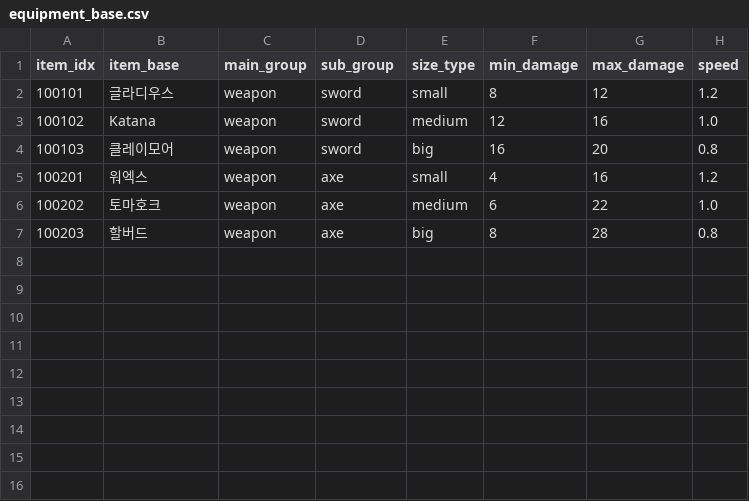
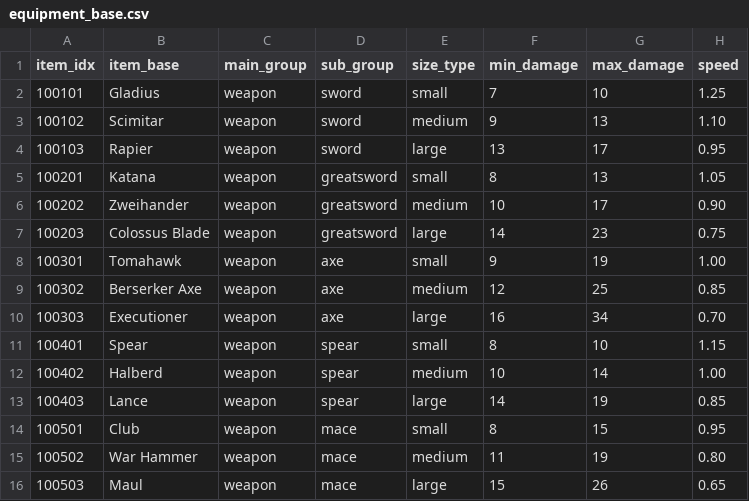
Before and after one commit to dldudcks91/TheSevenRPG, a CSV file: fastapi/meta_data/equipment_base.csv, drawn as a sheet.

```diff
--- a/fastapi/meta_data/equipment_base.csv
+++ b/fastapi/meta_data/equipment_base.csv
@@ -1,7 +1,16 @@
 item_idx,item_base,main_group,sub_group,size_type,min_damage,max_damage,speed
-100101,글라디우스,weapon,sword,small,8,12,1.2
-100102,Katana,weapon,sword,medium,12,16,1.0
-100103,클레이모어,weapon,sword,big,16,20,0.8
-100201,워엑스,weapon,axe,small,4,16,1.2
-100202,토마호크,weapon,axe,medium,6,22,1.0
-100203,할버드,weapon,axe,big,8,28,0.8
+100101,Gladius,weapon,sword,small,7,10,1.25
+100102,Scimitar,weapon,sword,medium,9,13,1.10
+100103,Rapier,weapon,sword,large,13,17,0.95
+100201,Katana,weapon,greatsword,small,8,13,1.05
+100202,Zweihander,weapon,greatsword,medium,10,17,0.90
+100203,Colossus Blade,weapon,greatsword,large,14,23,0.75
+100301,Tomahawk,weapon,axe,small,9,19,1.00
+100302,Berserker Axe,weapon,axe,medium,12,25,0.85
+100303,Executioner,weapon,axe,large,16,34,0.70
+100401,Spear,weapon,spear,small,8,10,1.15
+100402,Halberd,weapon,spear,medium,10,14,1.00
+100403,Lance,weapon,spear,large,14,19,0.85
+100501,Club,weapon,mace,small,8,15,0.95
+100502,War Hammer,weapon,mace,medium,11,19,0.80
+100503,Maul,weapon,mace,large,15,26,0.65
```
Also changed, not shown: 26 other files.
